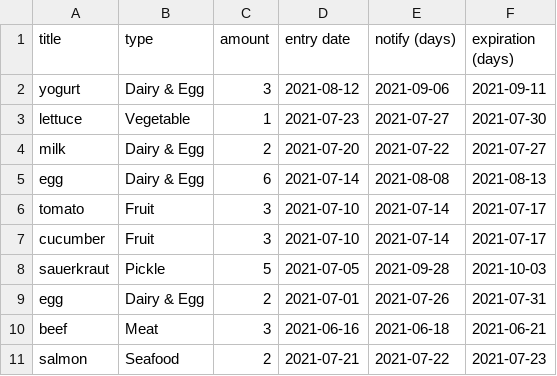
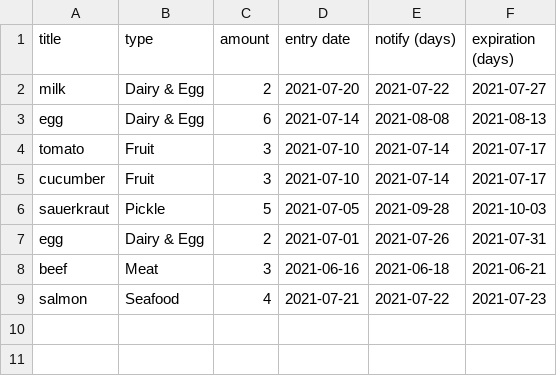
Before and after one commit to Pinanana/FoneFridge_HCI584, a CSV file: user_items.csv, drawn as a sheet.

```diff
--- a/user_items.csv
+++ b/user_items.csv
@@ -1,4 +1,2 @@
 title,type,amount,entry date,notify (days),expiration (days)
-yogurt,Dairy & Egg,3,2021-08-12,2021-09-06,2021-09-11
-lettuce,Vegetable,1,2021-07-23,2021-07-27,2021-07-30
 milk,Dairy & Egg,2,2021-07-20,2021-07-22,2021-07-27
@@ -10,2 +8,2 @@ egg,Dairy & Egg,2,2021-07-01,2021-07-26,2021-07-31
 beef,Meat,3,2021-06-16,2021-06-18,2021-06-21
-salmon,Seafood,2,2021-07-21,2021-07-22,2021-07-23
+salmon,Seafood,4,2021-07-21,2021-07-22,2021-07-23
```
Also changed, not shown: 2 other files.
